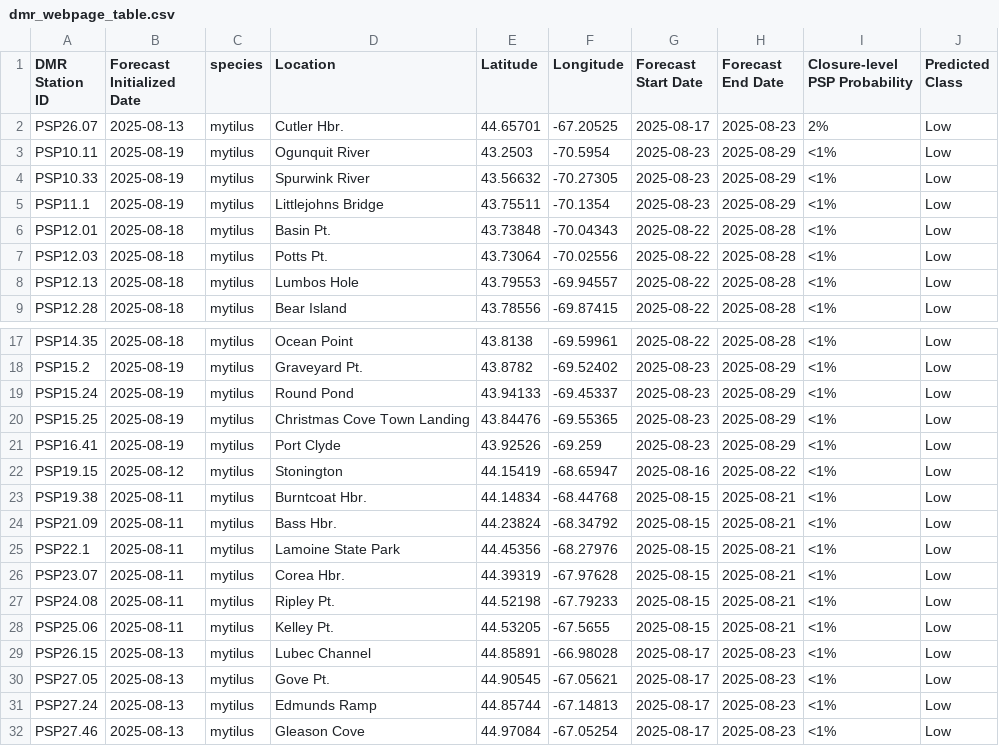
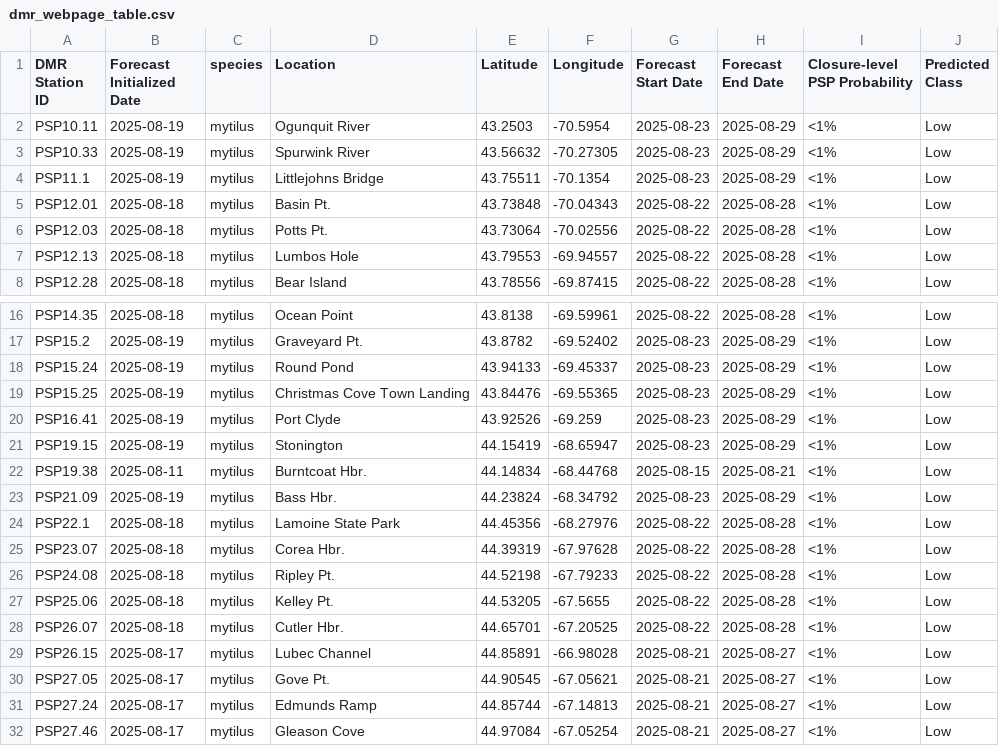
Before and after one commit to BigelowLab/pspforecast, a CSV file: inst/forecastdb/dmr_webpage_table.csv, drawn as a sheet; only a part is shown, gaps mark what is left out.

```diff
--- a/inst/forecastdb/dmr_webpage_table.csv
+++ b/inst/forecastdb/dmr_webpage_table.csv
@@ -1,3 +1,2 @@
 DMR Station ID,Forecast Initialized Date,species,Location,Latitude,Longitude,Forecast Start Date,Forecast End Date,Closure-level PSP Probability,Predicted Class
-PSP26.07,2025-08-13,mytilus,Cutler Hbr.,44.65701,-67.20525,2025-08-17,2025-08-23,2%,Low
 PSP10.11,2025-08-19,mytilus,Ogunquit River,43.2503,-70.5954,2025-08-23,2025-08-29,<1%,Low
@@ -21,12 +20,13 @@ PSP15.25,2025-08-19,mytilus,Christmas Cove Town Landing,43.84476,-69.55365,2025-
 PSP16.41,2025-08-19,mytilus,Port Clyde,43.92526,-69.259,2025-08-23,2025-08-29,<1%,Low
-PSP19.15,2025-08-12,mytilus,Stonington,44.15419,-68.65947,2025-08-16,2025-08-22,<1%,Low
+PSP19.15,2025-08-19,mytilus,Stonington,44.15419,-68.65947,2025-08-23,2025-08-29,<1%,Low
 PSP19.38,2025-08-11,mytilus,Burntcoat Hbr.,44.14834,-68.44768,2025-08-15,2025-08-21,<1%,Low
-PSP21.09,2025-08-11,mytilus,Bass Hbr.,44.23824,-68.34792,2025-08-15,2025-08-21,<1%,Low
-PSP22.1,2025-08-11,mytilus,Lamoine State Park,44.45356,-68.27976,2025-08-15,2025-08-21,<1%,Low
-PSP23.07,2025-08-11,mytilus,Corea Hbr.,44.39319,-67.97628,2025-08-15,2025-08-21,<1%,Low
-PSP24.08,2025-08-11,mytilus,Ripley Pt.,44.52198,-67.79233,2025-08-15,2025-08-21,<1%,Low
-PSP25.06,2025-08-11,mytilus,Kelley Pt.,44.53205,-67.5655,2025-08-15,2025-08-21,<1%,Low
-PSP26.15,2025-08-13,mytilus,Lubec Channel,44.85891,-66.98028,2025-08-17,2025-08-23,<1%,Low
-PSP27.05,2025-08-13,mytilus,Gove Pt.,44.90545,-67.05621,2025-08-17,2025-08-23,<1%,Low
-PSP27.24,2025-08-13,mytilus,Edmunds Ramp,44.85744,-67.14813,2025-08-17,2025-08-23,<1%,Low
-PSP27.46,2025-08-13,mytilus,Gleason Cove,44.97084,-67.05254,2025-08-17,2025-08-23,<1%,Low
+PSP21.09,2025-08-19,mytilus,Bass Hbr.,44.23824,-68.34792,2025-08-23,2025-08-29,<1%,Low
+PSP22.1,2025-08-18,mytilus,Lamoine State Park,44.45356,-68.27976,2025-08-22,2025-08-28,<1%,Low
+PSP23.07,2025-08-18,mytilus,Corea Hbr.,44.39319,-67.97628,2025-08-22,2025-08-28,<1%,Low
+PSP24.08,2025-08-18,mytilus,Ripley Pt.,44.52198,-67.79233,2025-08-22,2025-08-28,<1%,Low
+PSP25.06,2025-08-18,mytilus,Kelley Pt.,44.53205,-67.5655,2025-08-22,2025-08-28,<1%,Low
+PSP26.07,2025-08-18,mytilus,Cutler Hbr.,44.65701,-67.20525,2025-08-22,2025-08-28,<1%,Low
+PSP26.15,2025-08-17,mytilus,Lubec Channel,44.85891,-66.98028,2025-08-21,2025-08-27,<1%,Low
+PSP27.05,2025-08-17,mytilus,Gove Pt.,44.90545,-67.05621,2025-08-21,2025-08-27,<1%,Low
+PSP27.24,2025-08-17,mytilus,Edmunds Ramp,44.85744,-67.14813,2025-08-21,2025-08-27,<1%,Low
+PSP27.46,2025-08-17,mytilus,Gleason Cove,44.97084,-67.05254,2025-08-21,2025-08-27,<1%,Low
```
Also changed, not shown: inst/forecastdb/current_forecast.csv, 8 other files.
